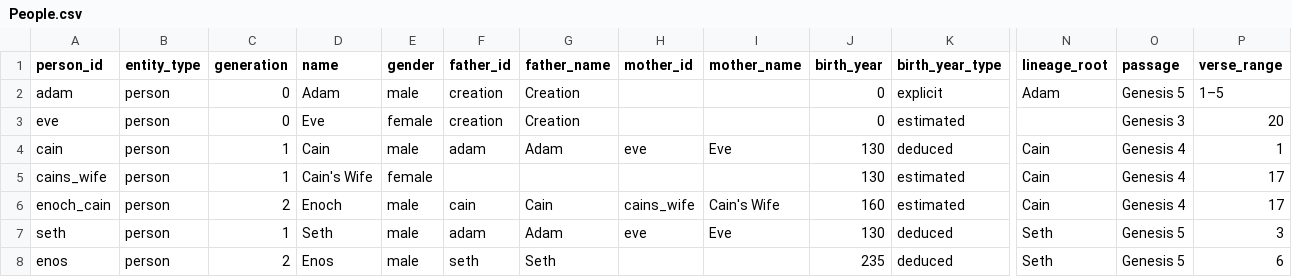
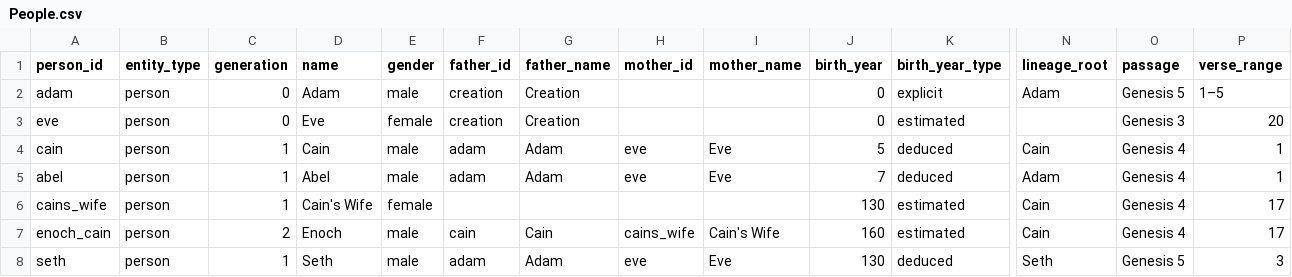
Before and after one commit to chewinga/Bible-Timeline, a CSV file: People.csv, drawn as a sheet; only a part is shown, gaps mark what is left out; the shorter side is filled out with more unchanged rows; rows hold the shown columns only; the diff names each change by its address in the sheet, - before the commit and + after, or states it on an @@ line.

Commit message:
Update People.csv
added abel

```diff
--- a/People.csv
+++ b/People.csv
-J4 (birth_year): 130
+J4 (birth_year): 5
+row 5: abel | person | 1 | Abel | male | adam | Adam | eve | Eve | 7 | deduced | Adam | Genesis 4 | 1
```
